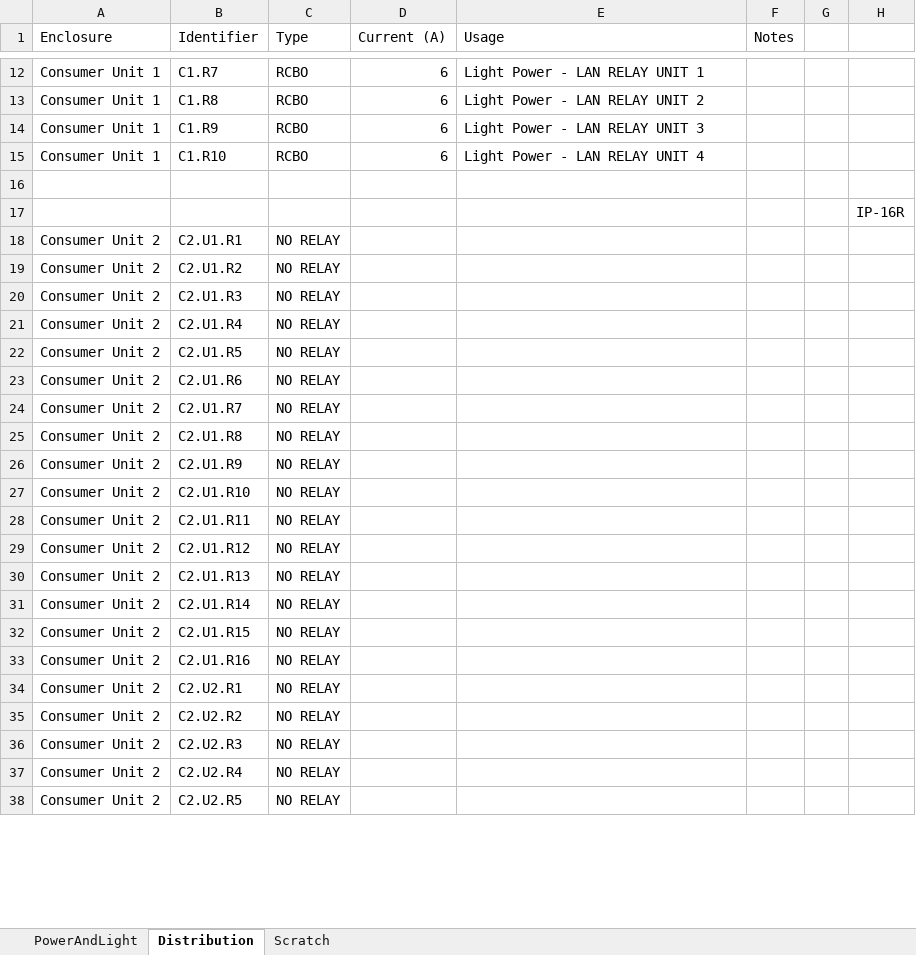
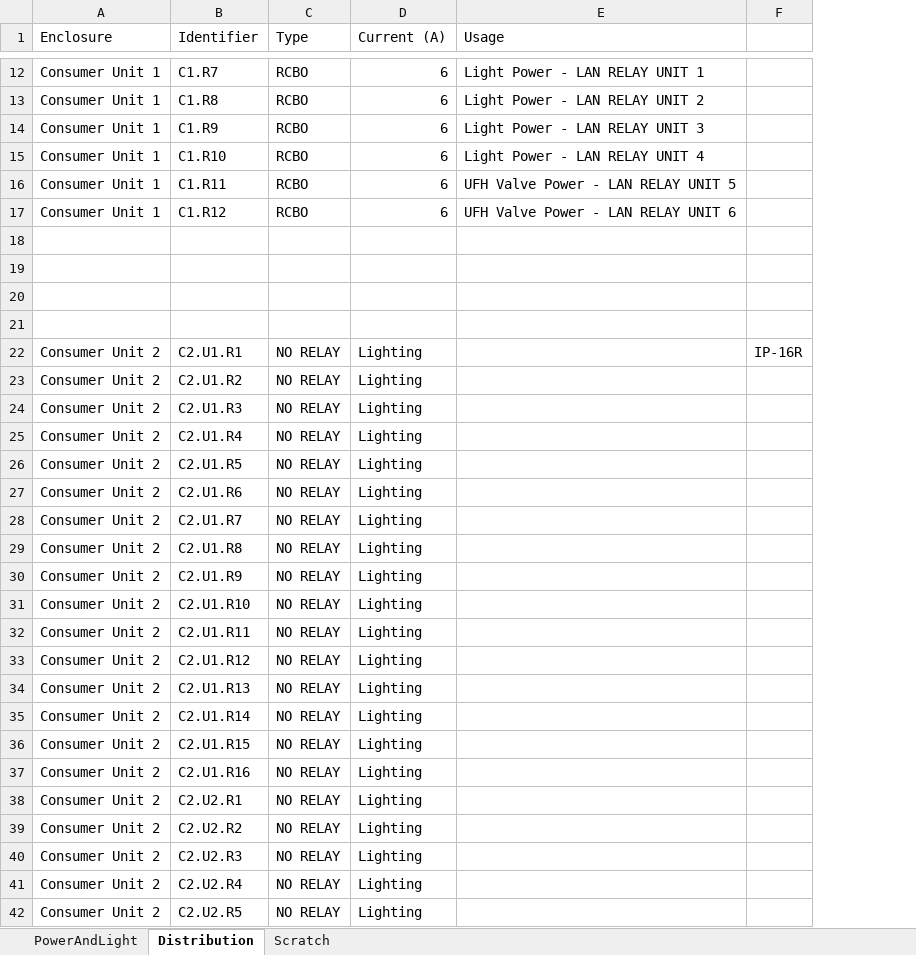
Before and after one commit to DanielBryars/ChadHouse, an Excel workbook: Electrical/HouseElectrics3.xlsx, sheet Distribution, drawn as a sheet; only a part is shown, gaps mark what is left out; values as stored, in another font and other column widths than the file's, no borders; removed rows and columns are numbered as before the commit, all else as after; the diff covers the shown part only; the diff names each change by its address in the sheet, - before the commit and + after, or states it on an @@ line.

```diff
--- a/Electrical/HouseElectrics3.xlsx (sheet Distribution)
+++ b/Electrical/HouseElectrics3.xlsx (sheet Distribution)
-column F (Notes), empty
-column G, empty
+row 16: Consumer Unit 1 | C1.R11 | RCBO | 6 | UFH Valve Power - LAN RELAY UNIT 5
+row 17: Consumer Unit 1 | C1.R12 | RCBO | 6 | UFH Valve Power - LAN RELAY UNIT 6
-F19: IP-16R
+F19: (empty)
+row 20: (empty)
+row 21: (empty)
-D22:D42 (Current (A)): (empty)
+D22:D42 (Current (A)): Lighting
-F22: (empty)
+F22: IP-16R
```
Also changed, not shown: other rows of this sheet, sheet PowerAndLight, sheet Scratch, charts or pictures.
